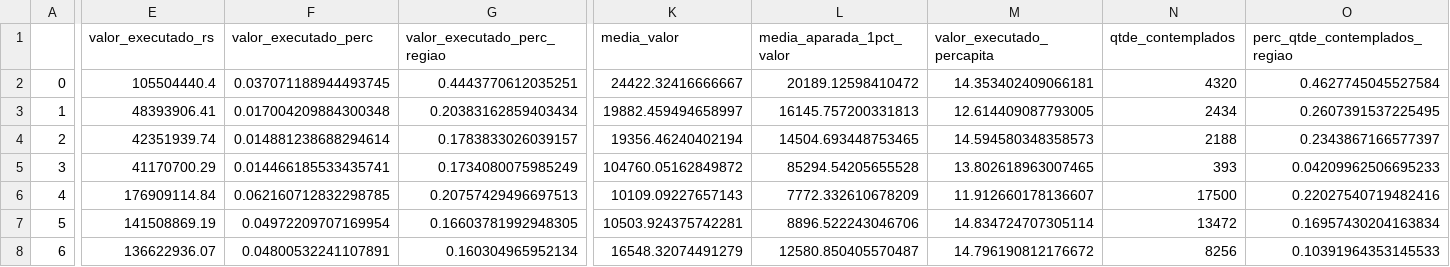
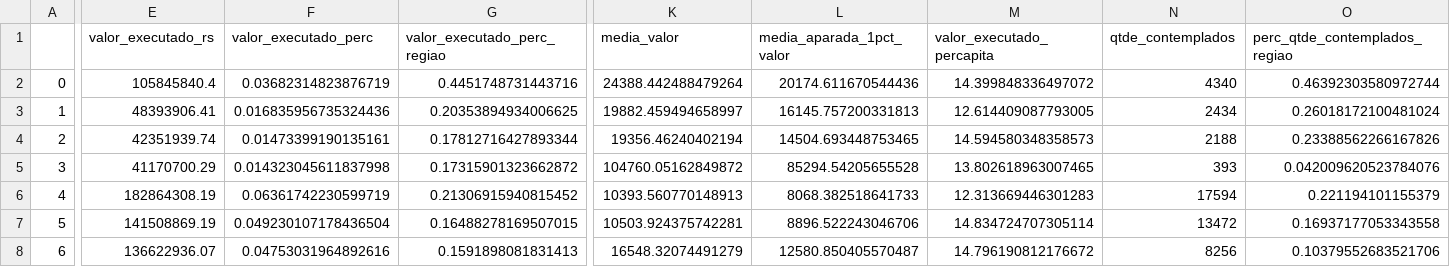
Before and after one commit to SGE-Subsecretaria-de-Gestao-Estrategica/pnab-data-vis, a CSV file: data/section_2/resumo_valores_uf.csv, drawn as a sheet; only a part is shown, gaps mark what is left out; the diff covers the shown part only; the diff names each change by its address in the sheet, - before the commit and + after, or states it on an @@ line.

```diff
--- a/data/section_2/resumo_valores_uf.csv
+++ b/data/section_2/resumo_valores_uf.csv
-E2 (valor_executado_rs): 105504440.4
+E2 (valor_executado_rs): 105845840.4
-F2 (valor_executado_perc): 0.037071188944493745
+F2 (valor_executado_perc): 0.03682314823876719
-G2 (valor_executado_perc_regiao): 0.4443770612035251
+G2 (valor_executado_perc_regiao): 0.4451748731443716
-K2 (media_valor): 24422.32416666667
+K2 (media_valor): 24388.442488479264
-L2 (media_aparada_1pct_valor): 20189.12598410472
+L2 (media_aparada_1pct_valor): 20174.611670544436
-M2 (valor_executado_percapita): 14.353402409066181
+M2 (valor_executado_percapita): 14.399848336497072
-N2 (qtde_contemplados): 4320
+N2 (qtde_contemplados): 4340
-O2 (perc_qtde_contemplados_regiao): 0.4627745045527584
+O2 (perc_qtde_contemplados_regiao): 0.46392303580972744
-F3 (valor_executado_perc): 0.017004209884300348
+F3 (valor_executado_perc): 0.016835956735324436
-G3 (valor_executado_perc_regiao): 0.20383162859403434
+G3 (valor_executado_perc_regiao): 0.20353894934006625
-O3 (perc_qtde_contemplados_regiao): 0.2607391537225495
+O3 (perc_qtde_contemplados_regiao): 0.26018172100481024
-F4 (valor_executado_perc): 0.014881238688294614
+F4 (valor_executado_perc): 0.01473399190135161
-G4 (valor_executado_perc_regiao): 0.1783833026039157
+G4 (valor_executado_perc_regiao): 0.17812716427893344
-O4 (perc_qtde_contemplados_regiao): 0.2343867166577397
+O4 (perc_qtde_contemplados_regiao): 0.23388562266167826
-F5 (valor_executado_perc): 0.014466185533435741
+F5 (valor_executado_perc): 0.014323045611837998
-G5 (valor_executado_perc_regiao): 0.1734080075985249
+G5 (valor_executado_perc_regiao): 0.17315901323662872
-O5 (perc_qtde_contemplados_regiao): 0.04209962506695233
+O5 (perc_qtde_contemplados_regiao): 0.042009620523784076
-E6 (valor_executado_rs): 176909114.84
+E6 (valor_executado_rs): 182864308.19
-F6 (valor_executado_perc): 0.062160712832298785
+F6 (valor_executado_perc): 0.06361742230599719
-G6 (valor_executado_perc_regiao): 0.20757429496697513
+G6 (valor_executado_perc_regiao): 0.21306915940815452
-K6 (media_valor): 10109.09227657143
+K6 (media_valor): 10393.560770148913
-L6 (media_aparada_1pct_valor): 7772.332610678209
+L6 (media_aparada_1pct_valor): 8068.382518641733
-M6 (valor_executado_percapita): 11.912660178136607
+M6 (valor_executado_percapita): 12.313669446301283
-N6 (qtde_contemplados): 17500
+N6 (qtde_contemplados): 17594
-O6 (perc_qtde_contemplados_regiao): 0.22027540719482416
+O6 (perc_qtde_contemplados_regiao): 0.221194101155379
-F7 (valor_executado_perc): 0.04972209707169954
+F7 (valor_executado_perc): 0.049230107178436504
-G7 (valor_executado_perc_regiao): 0.16603781992948305
+G7 (valor_executado_perc_regiao): 0.16488278169507015
-O7 (perc_qtde_contemplados_regiao): 0.16957430204163834
+O7 (perc_qtde_contemplados_regiao): 0.16937177053343558
-F8 (valor_executado_perc): 0.04800532241107891
+F8 (valor_executado_perc): 0.04753031964892616
-G8 (valor_executado_perc_regiao): 0.160304965952134
+G8 (valor_executado_perc_regiao): 0.1591898081831413
-O8 (perc_qtde_contemplados_regiao): 0.10391964353145533
+O8 (perc_qtde_contemplados_regiao): 0.10379552683521706
```
Also changed, not shown: 110 edited cells elsewhere in this file, 19 other files.
